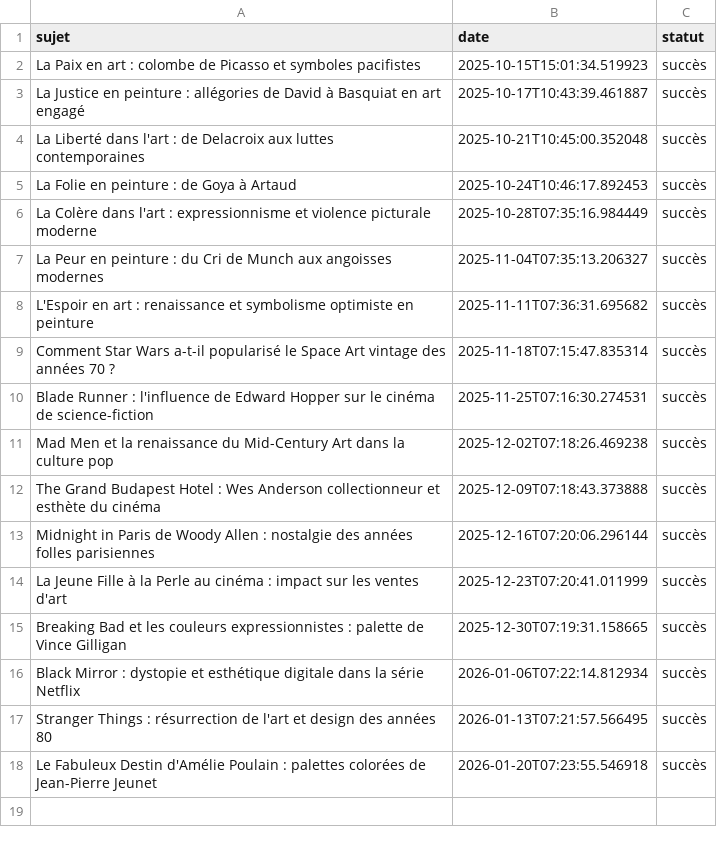
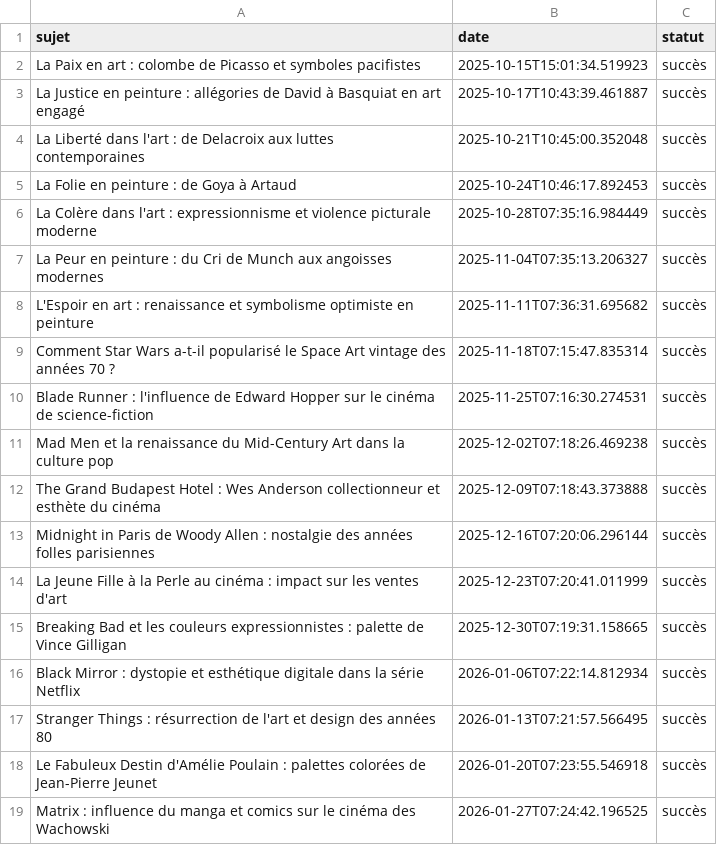
Before and after one commit to Metalosmose21/Artistes-celebres-2, a CSV file: sujets_traites.csv, drawn as a sheet; the diff names each change by its address in the sheet, - before the commit and + after, or states it on an @@ line.

```diff
--- a/sujets_traites.csv
+++ b/sujets_traites.csv
+row 19: Matrix : influence du manga et comics sur le cinéma des Wachowski | 2026-01-27T07:24:42.196525 | succès
```
Also changed, not shown: sujets.csv.
